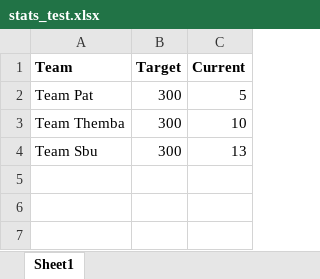
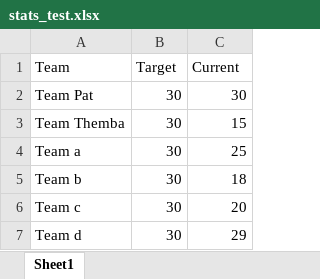
Before and after one commit to samukele-dev/Altitudebpo-online-dashboard, an Excel workbook: uploads/stats_test.xlsx, sheet Sheet1, drawn as a sheet; values as stored, in another font and other column widths than the file's, no borders; removed rows and columns are numbered as before the commit, all else as after; the diff names each change by its address in the sheet, - before the commit and + after, or states it on an @@ line.

```diff
--- a/uploads/stats_test.xlsx (sheet Sheet1)
+++ b/uploads/stats_test.xlsx (sheet Sheet1)
-A1:C1 bold: on
+A1:C1 bold: off
-B2:B3 (Target): 300
+B2:B3 (Target): 30
-C2 (Current): 5
+C2 (Current): 30
-C3 (Current): 10
+C3 (Current): 15
-row 4: Team Sbu | 300 | 13
+row 4: Team a | 30 | 25
+row 5: Team b | 30 | 18
+row 6: Team c | 30 | 20
+row 7: Team d | 30 | 29
```
Also changed, not shown: uploads/stats_test2.xlsx, 3 other files.
